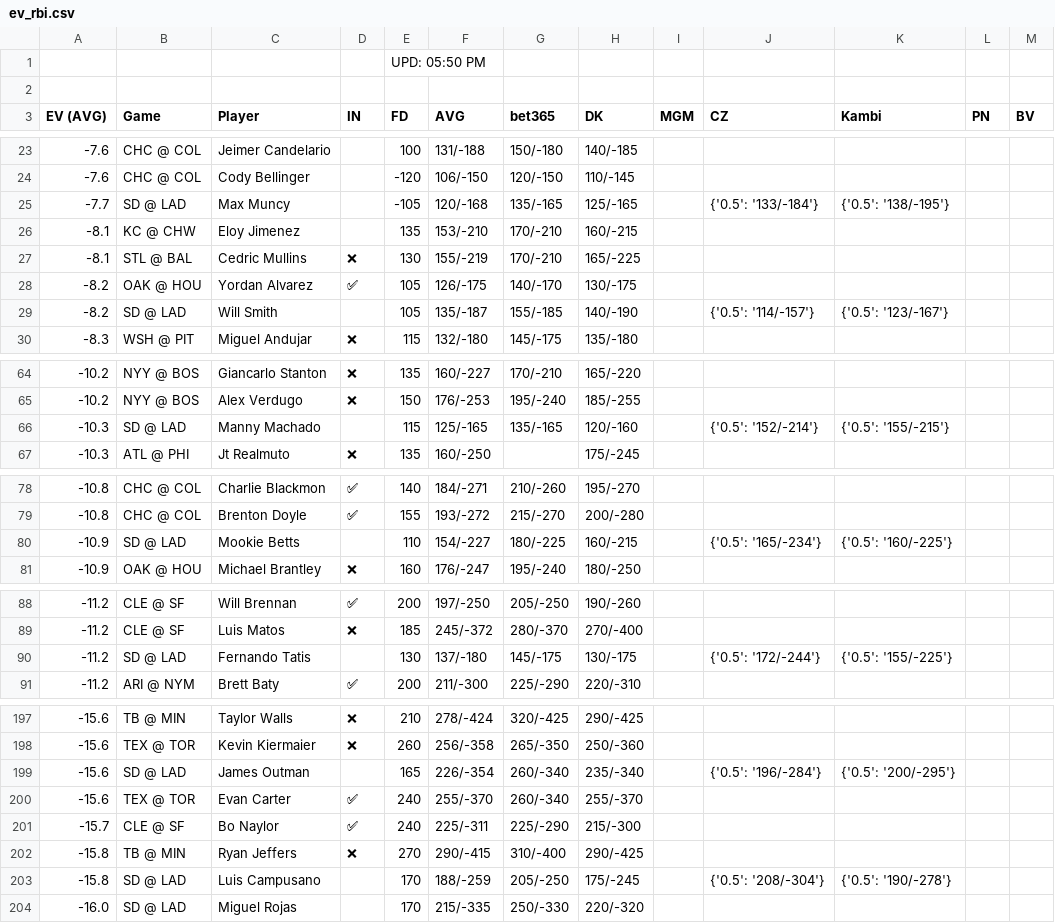
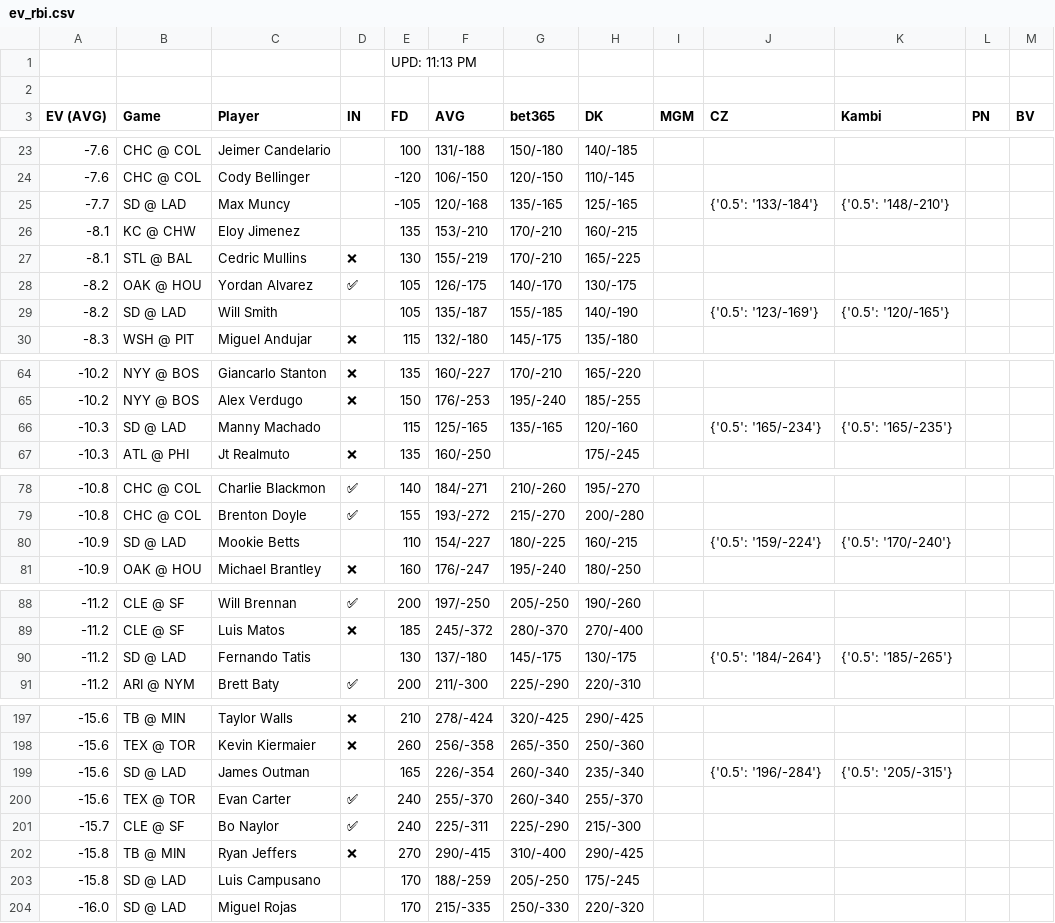
Before and after one commit to zhecht/playerprops, a CSV file: static/freebets/ev_rbi.csv, drawn as a sheet; only a part is shown, gaps mark what is left out; the diff covers the shown part only.

```diff
--- a/static/freebets/ev_rbi.csv
+++ b/static/freebets/ev_rbi.csv
@@ -1,2 +1,2 @@
-				UPD: 05:50 PM
+				UPD: 11:13 PM
 
@@ -24,3 +24,3 @@ EV (AVG)	Game	Player	IN	FD	AVG	bet365	DK	MGM	CZ	Kambi	PN	BV
 -7.6	CHC @ COL	Cody Bellinger		-120	106/-150	120/-150	110/-145					
--7.7	SD @ LAD	Max Muncy		-105	120/-168	135/-165	125/-165		{'0.5': '133/-184'}	{'0.5': '138/-195'}		
+-7.7	SD @ LAD	Max Muncy		-105	120/-168	135/-165	125/-165		{'0.5': '133/-184'}	{'0.5': '148/-210'}		
 -8.1	KC @ CHW	Eloy Jimenez		135	153/-210	170/-210	160/-215					
@@ -28,3 +28,3 @@ EV (AVG)	Game	Player	IN	FD	AVG	bet365	DK	MGM	CZ	Kambi	PN	BV
 -8.2	OAK @ HOU	Yordan Alvarez	✅	105	126/-175	140/-170	130/-175					
--8.2	SD @ LAD	Will Smith		105	135/-187	155/-185	140/-190		{'0.5': '114/-157'}	{'0.5': '123/-167'}		
+-8.2	SD @ LAD	Will Smith		105	135/-187	155/-185	140/-190		{'0.5': '123/-169'}	{'0.5': '120/-165'}		
 -8.3	WSH @ PIT	Miguel Andujar	❌	115	132/-180	145/-175	135/-180					
@@ -65,3 +65,3 @@ EV (AVG)	Game	Player	IN	FD	AVG	bet365	DK	MGM	CZ	Kambi	PN	BV
 -10.2	NYY @ BOS	Alex Verdugo	❌	150	176/-253	195/-240	185/-255					
--10.3	SD @ LAD	Manny Machado		115	125/-165	135/-165	120/-160		{'0.5': '152/-214'}	{'0.5': '155/-215'}		
+-10.3	SD @ LAD	Manny Machado		115	125/-165	135/-165	120/-160		{'0.5': '165/-234'}	{'0.5': '165/-235'}		
 -10.3	ATL @ PHI	Jt Realmuto	❌	135	160/-250		175/-245					
@@ -79,3 +79,3 @@ EV (AVG)	Game	Player	IN	FD	AVG	bet365	DK	MGM	CZ	Kambi	PN	BV
 -10.8	CHC @ COL	Brenton Doyle	✅	155	193/-272	215/-270	200/-280					
--10.9	SD @ LAD	Mookie Betts		110	154/-227	180/-225	160/-215		{'0.5': '165/-234'}	{'0.5': '160/-225'}		
+-10.9	SD @ LAD	Mookie Betts		110	154/-227	180/-225	160/-215		{'0.5': '159/-224'}	{'0.5': '170/-240'}		
 -10.9	OAK @ HOU	Michael Brantley	❌	160	176/-247	195/-240	180/-250					
@@ -89,3 +89,3 @@ EV (AVG)	Game	Player	IN	FD	AVG	bet365	DK	MGM	CZ	Kambi	PN	BV
 -11.2	CLE @ SF	Luis Matos	❌	185	245/-372	280/-370	270/-400					
--11.2	SD @ LAD	Fernando Tatis		130	137/-180	145/-175	130/-175		{'0.5': '172/-244'}	{'0.5': '155/-225'}		
+-11.2	SD @ LAD	Fernando Tatis		130	137/-180	145/-175	130/-175		{'0.5': '184/-264'}	{'0.5': '185/-265'}		
 -11.2	ARI @ NYM	Brett Baty	✅	200	211/-300	225/-290	220/-310					
@@ -198,3 +198,3 @@ EV (AVG)	Game	Player	IN	FD	AVG	bet365	DK	MGM	CZ	Kambi	PN	BV
 -15.6	TEX @ TOR	Kevin Kiermaier	❌	260	256/-358	265/-350	250/-360					
--15.6	SD @ LAD	James Outman		165	226/-354	260/-340	235/-340		{'0.5': '196/-284'}	{'0.5': '200/-295'}		
+-15.6	SD @ LAD	James Outman		165	226/-354	260/-340	235/-340		{'0.5': '196/-284'}	{'0.5': '205/-315'}		
 -15.6	TEX @ TOR	Evan Carter	✅	240	255/-370	260/-340	255/-370					
@@ -202,3 +202,3 @@ EV (AVG)	Game	Player	IN	FD	AVG	bet365	DK	MGM	CZ	Kambi	PN	BV
 -15.8	TB @ MIN	Ryan Jeffers	❌	270	290/-415	310/-400	290/-425					
--15.8	SD @ LAD	Luis Campusano		170	188/-259	205/-250	175/-245		{'0.5': '208/-304'}	{'0.5': '190/-278'}		
+-15.8	SD @ LAD	Luis Campusano		170	188/-259	205/-250	175/-245					
 -16.0	SD @ LAD	Miguel Rojas		170	215/-335	250/-330	220/-320					
```
Also changed, not shown: 4 edited cells elsewhere in this file, static/freebets/ev_double.csv, static/freebets/ev_k.csv, 19 other files.
